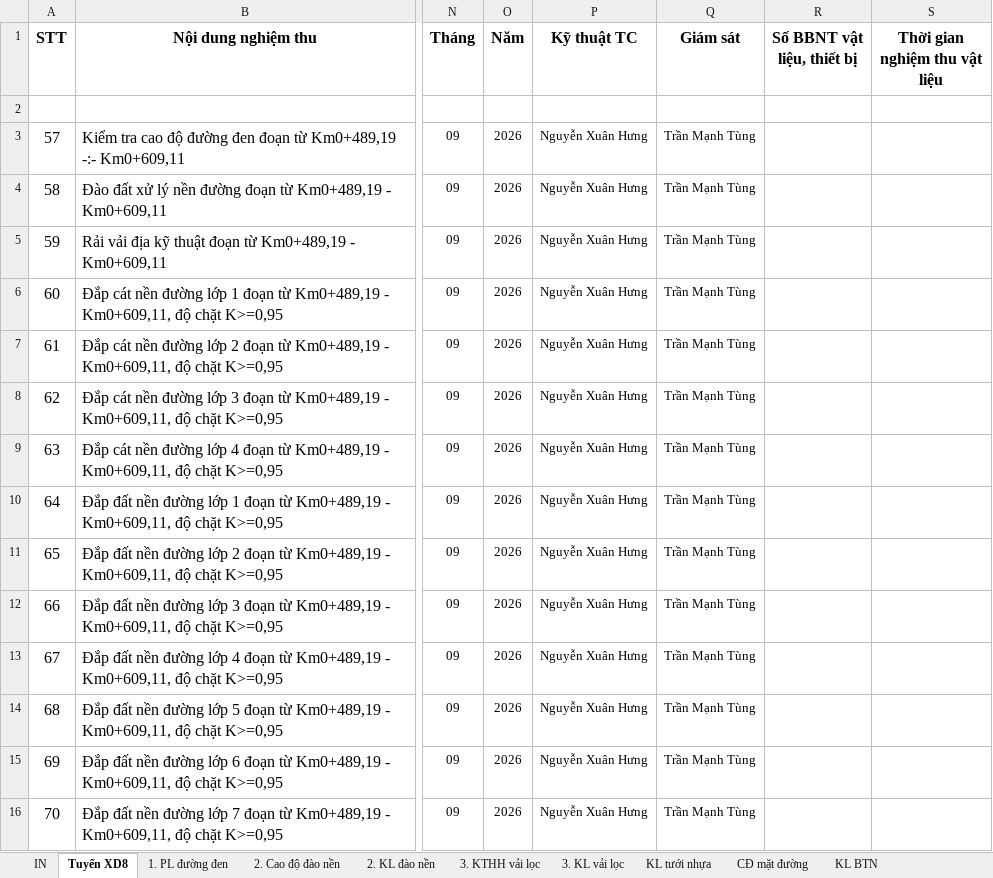
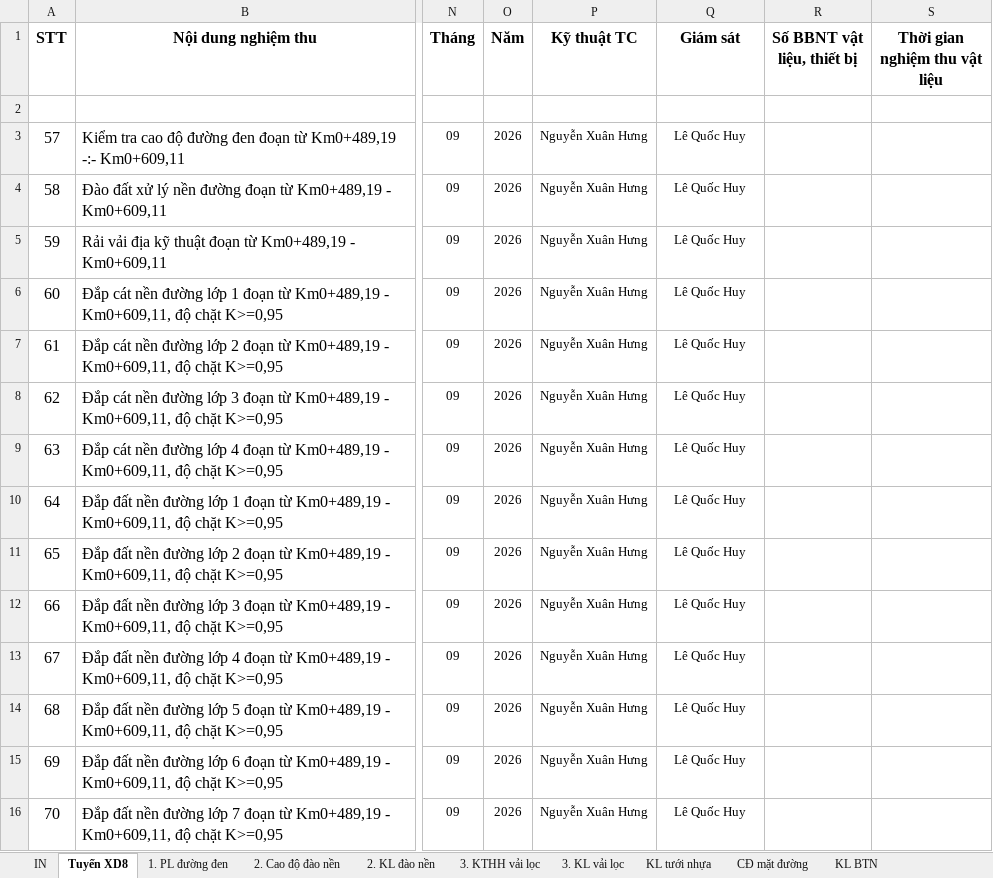
Before and after one commit to Gaudeptraivcl/wordcongty, an Excel workbook: XD8/Đoạn 3/1. Danh mục nghiệm thu - XD8 đoạn 3.xlsx, sheet Tuyến XD8, drawn as a sheet; only a part is shown, gaps mark what is left out; values as stored, in another font and other column widths than the file's, no borders; the diff covers the shown part only; the diff names each change by its address in the sheet, - before the commit and + after, or states it on an @@ line.

```diff
--- a/XD8/Đoạn 3/1. Danh mục nghiệm thu - XD8 đoạn 3.xlsx (sheet Tuyến XD8)
+++ b/XD8/Đoạn 3/1. Danh mục nghiệm thu - XD8 đoạn 3.xlsx (sheet Tuyến XD8)
-Q3:Q16 (Giám sát): Trần Mạnh Tùng
+Q3:Q16 (Giám sát): Lê Quốc Huy
```
Also changed, not shown: 13 edited cells elsewhere in this sheet, sheet 2. Cao độ đào nền, sheet 3. KTHH vải lọc, sheet 1. PL đường đen, sheet 3. KL vải lọc, hidden cells, XD4/Đoạn 1/1. Danh mục nghiệm thu - XD4 đoạn 1.xlsx, XD4/Đoạn 2/1. Danh mục nghiệm thu - XD4 đoạn 2.xlsx, 32 other files.
